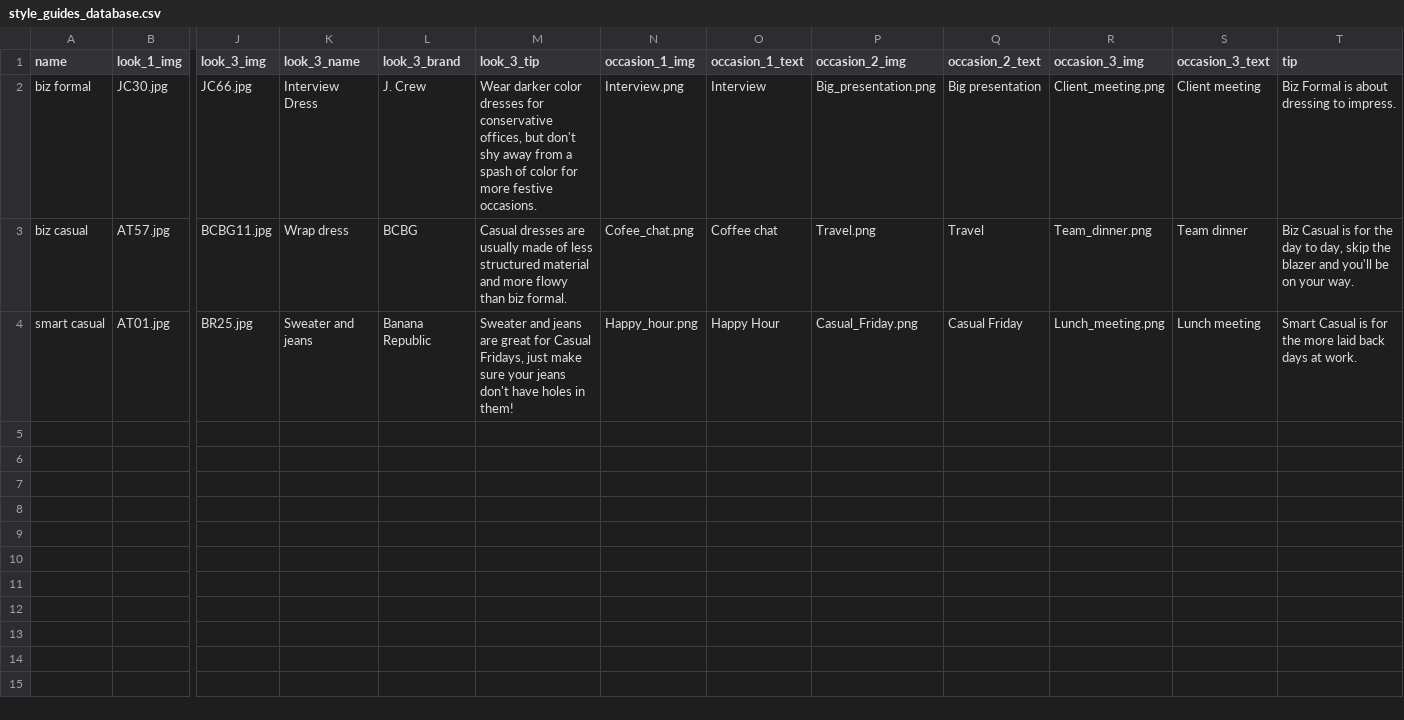
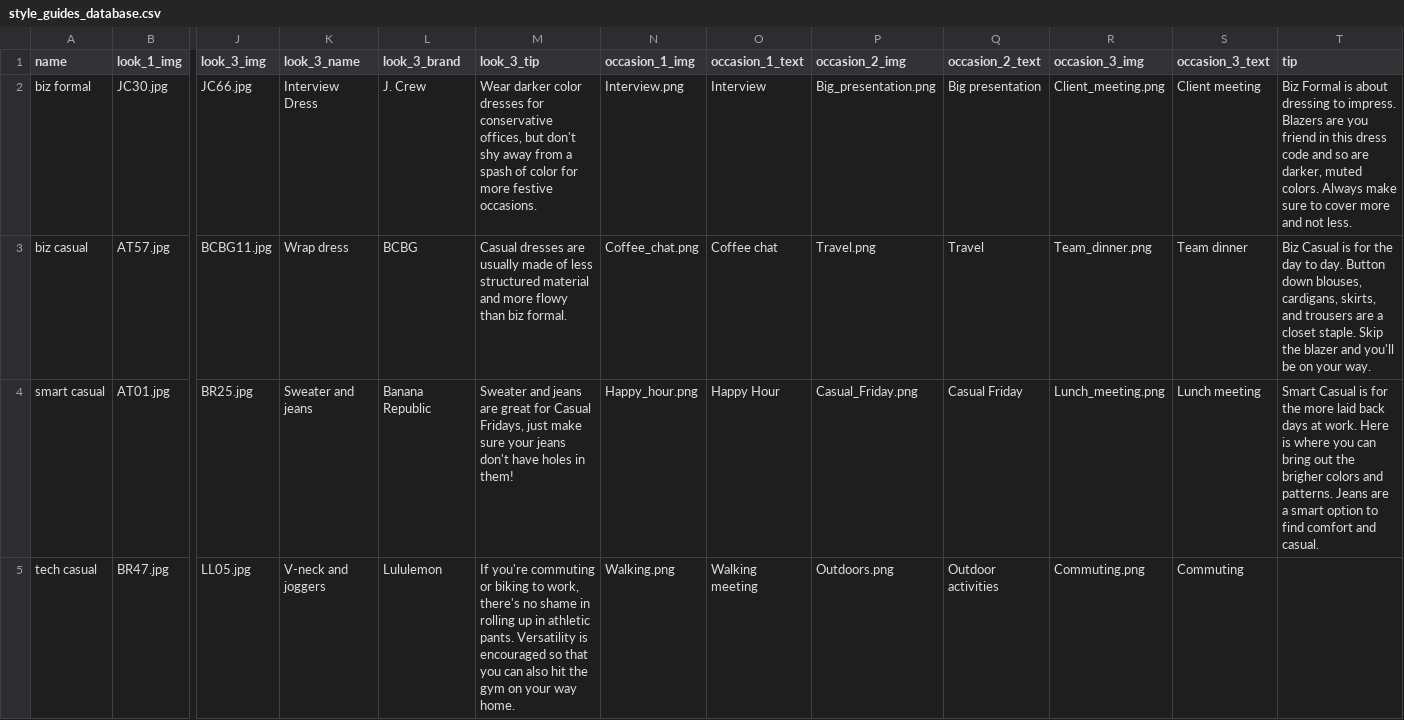
Before and after one commit to cqw1/Eight2Five, a CSV file: style_guides_database.csv, drawn as a sheet; only a part is shown, gaps mark what is left out; rows hold the shown columns only; the diff names each change by its address in the sheet, - before the commit and + after, or states it on an @@ line.

Commit message:
adding style guide content

```diff
--- a/style_guides_database.csv
+++ b/style_guides_database.csv
-T2 (tip): …to impress.
+T2 (tip): …to impress. Blazers are you friend in this dress code and so are darker, muted colors. Always make sure to cover more and not less.
-N3 (occasion_1_img): Cofee_chat.png
+N3 (occasion_1_img): Coffee_chat.png
-T3 (tip): …day to day, skip the blazer…
+T3 (tip): …day to day. Button down blouses, cardigans, skirts, and trousers are a closet staple. Skip the blazer…
-T4 (tip): …at work.
+T4 (tip): …at work. Here is where you can bring out the brigher colors and patterns. Jeans are a smart option to find comfort and casual.
+row 5: tech casual | BR47.jpg | LL05.jpg | V-neck and joggers | Lululemon | If you're commuting or biking to work, there's no shame in rolling up in athletic pants. Versatility is encouraged so that you can also hit the gym on your way home. | Walking.png | Walking meeting | Outdoors.png | Outdoor activities | Commuting.png | Commuting
```
Also changed, not shown: 21 other files.
